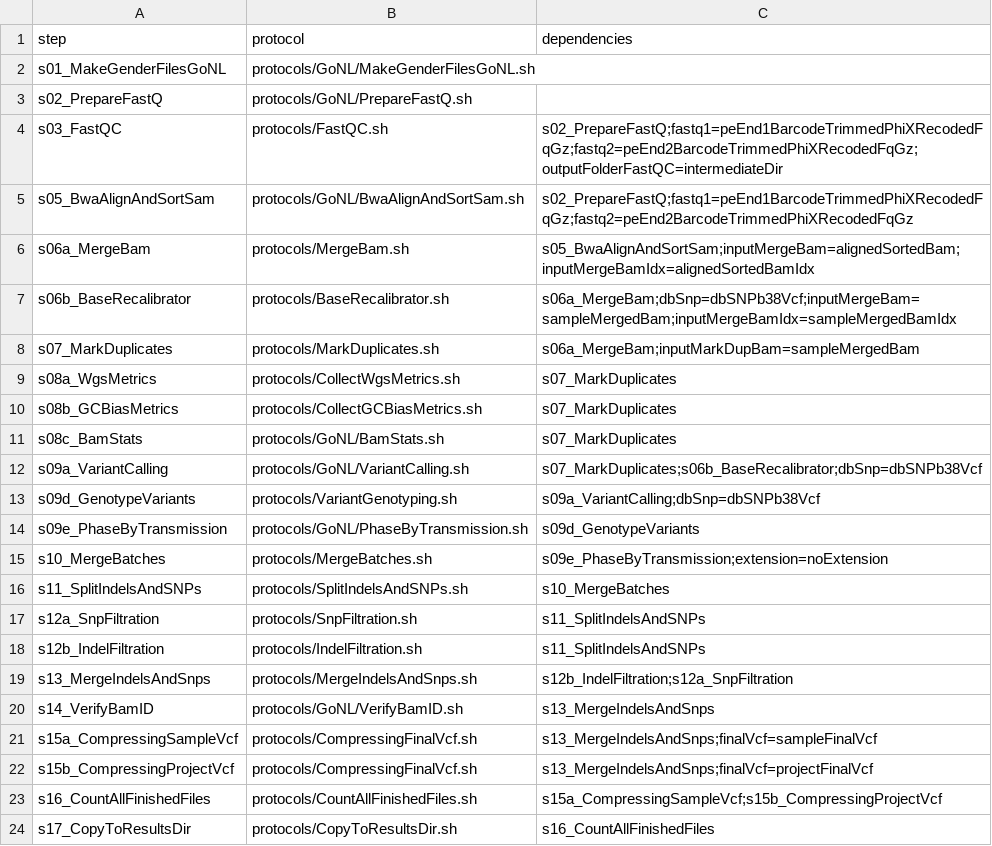
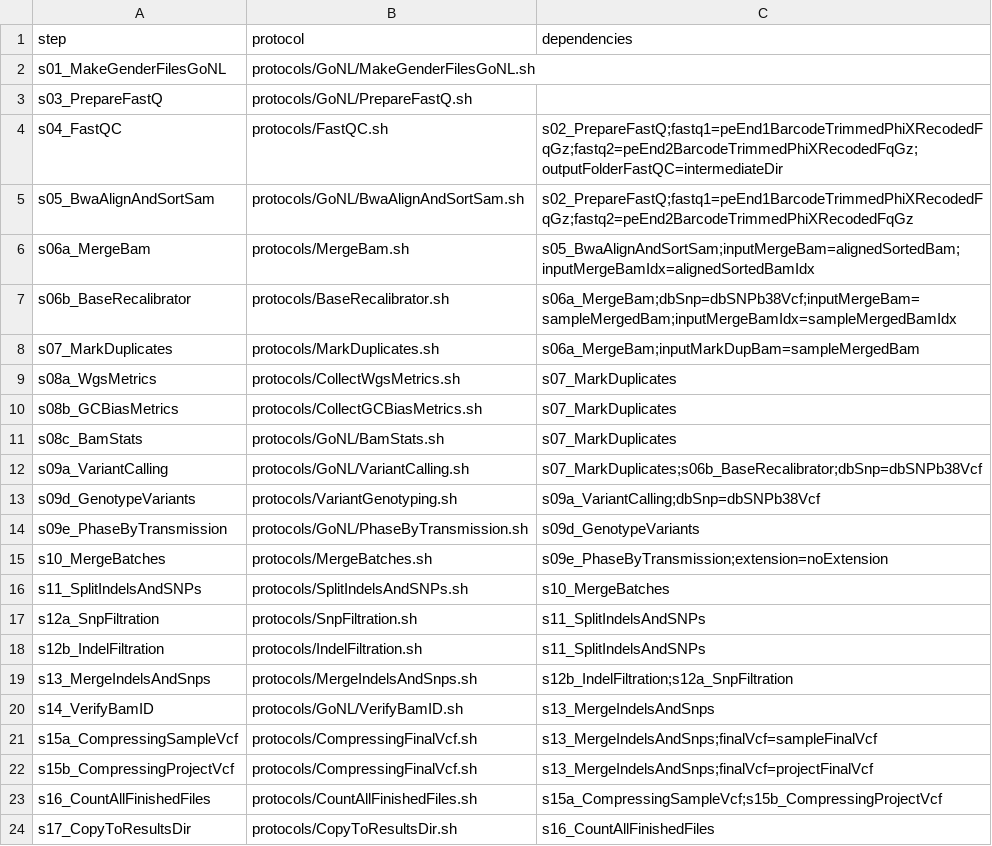
Before and after one commit to molgenis/NGS_DNA, a CSV file: workflow_gonl.csv, drawn as a sheet.

Commit message:
fix

```diff
--- a/workflow_gonl.csv
+++ b/workflow_gonl.csv
@@ -2,4 +2,4 @@ step,protocol,dependencies
 s01_MakeGenderFilesGoNL,protocols/GoNL/MakeGenderFilesGoNL.sh,
-s02_PrepareFastQ,protocols/GoNL/PrepareFastQ.sh,
-s03_FastQC,protocols/FastQC.sh,s02_PrepareFastQ;fastq1=peEnd1BarcodeTrimmedPhiXRecodedFqGz;fastq2=peEnd2BarcodeTrimmedPhiXRecodedFqGz;outputFolderFastQC=intermediateDir
+s03_PrepareFastQ,protocols/GoNL/PrepareFastQ.sh,
+s04_FastQC,protocols/FastQC.sh,s02_PrepareFastQ;fastq1=peEnd1BarcodeTrimmedPhiXRecodedFqGz;fastq2=peEnd2BarcodeTrimmedPhiXRecodedFqGz;outputFolderFastQC=intermediateDir
 s05_BwaAlignAndSortSam,protocols/GoNL/BwaAlignAndSortSam.sh,s02_PrepareFastQ;fastq1=peEnd1BarcodeTrimmedPhiXRecodedFqGz;fastq2=peEnd2BarcodeTrimmedPhiXRecodedFqGz
```
